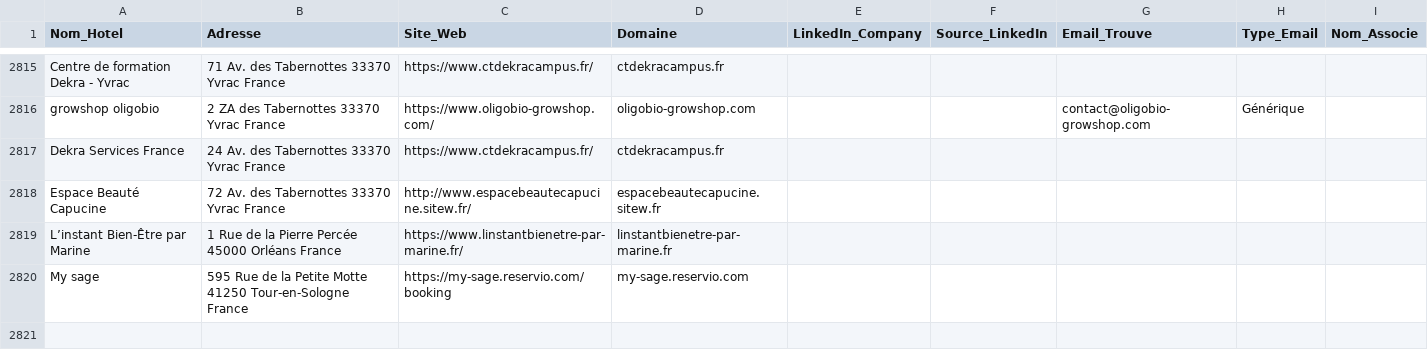
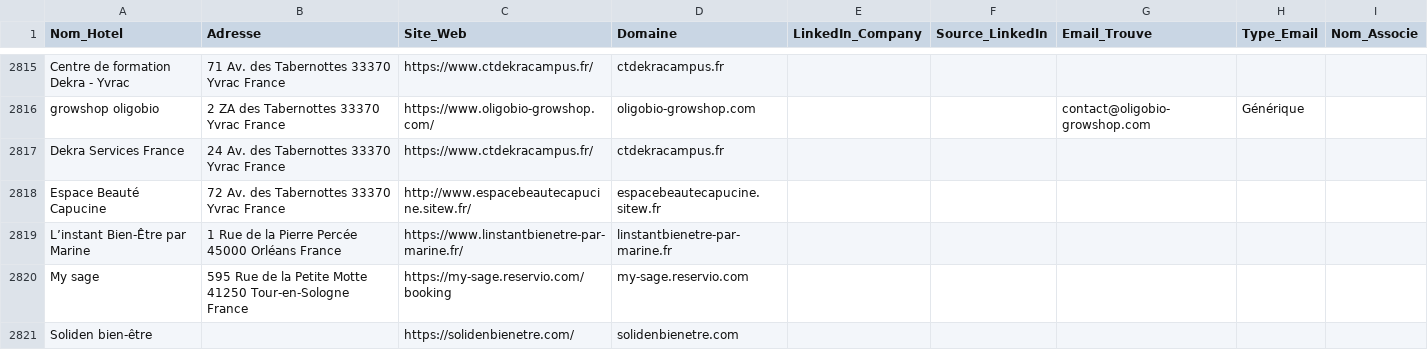
Before and after one commit to tsimokaza01-source/URL-4, a CSV file: hotels_enrichis.csv, drawn as a sheet; only a part is shown, gaps mark what is left out; the diff names each change by its address in the sheet, - before the commit and + after, or states it on an @@ line.

```diff
--- a/hotels_enrichis.csv
+++ b/hotels_enrichis.csv
+row 2821: Soliden bien-être |  | https://solidenbienetre.com/ | solidenbienetre.com
```
Also changed, not shown: liste_hotels.csv.
